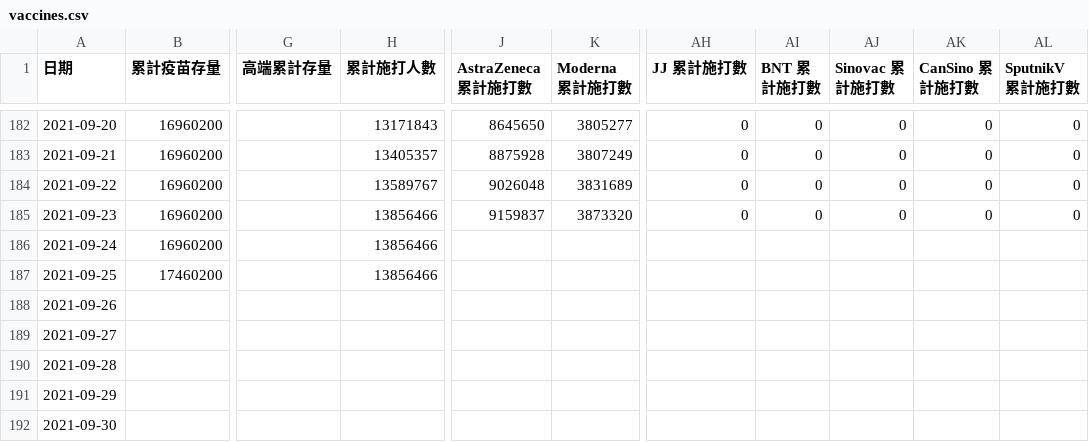
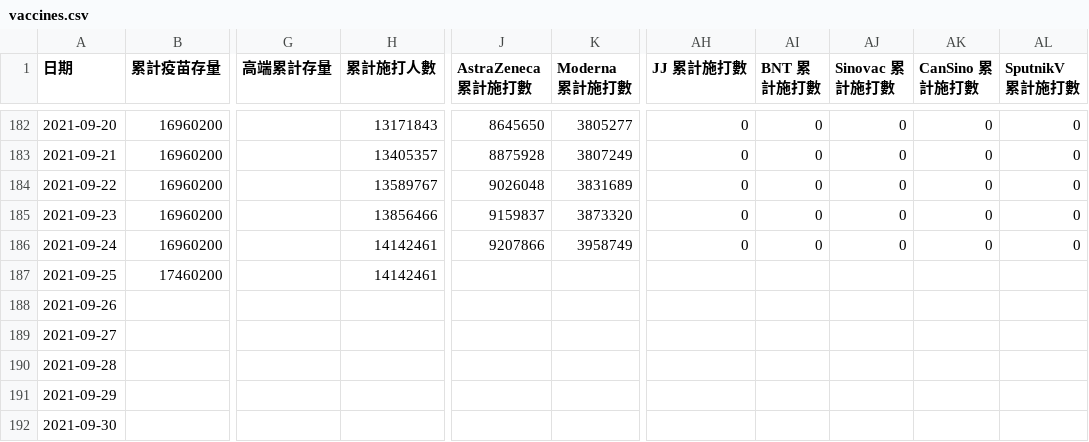
Before and after one commit to readr-media/readr-data, a CSV file: covid-19/vaccines.csv, drawn as a sheet; only a part is shown, gaps mark what is left out; the diff names each change by its address in the sheet, - before the commit and + after, or states it on an @@ line.

Commit message:
auto updated by bot

```diff
--- a/covid-19/vaccines.csv
+++ b/covid-19/vaccines.csv
-H186:H187 (累計施打人數): 13856466
+H186:H187 (累計施打人數): 14142461
-J186 (AstraZeneca 累計施打數): (empty)
+J186 (AstraZeneca 累計施打數): 9207866
-K186 (Moderna 累計施打數): (empty)
+K186 (Moderna 累計施打數): 3958749
-AH186 (JJ 累計施打數): (empty)
+AH186 (JJ 累計施打數): 0
-AI186 (BNT 累計施打數): (empty)
+AI186 (BNT 累計施打數): 0
-AJ186 (Sinovac 累計施打數): (empty)
+AJ186 (Sinovac 累計施打數): 0
-AK186 (CanSino 累計施打數): (empty)
+AK186 (CanSino 累計施打數): 0
-AL186 (SputnikV 累計施打數): (empty)
+AL186 (SputnikV 累計施打數): 0
```
